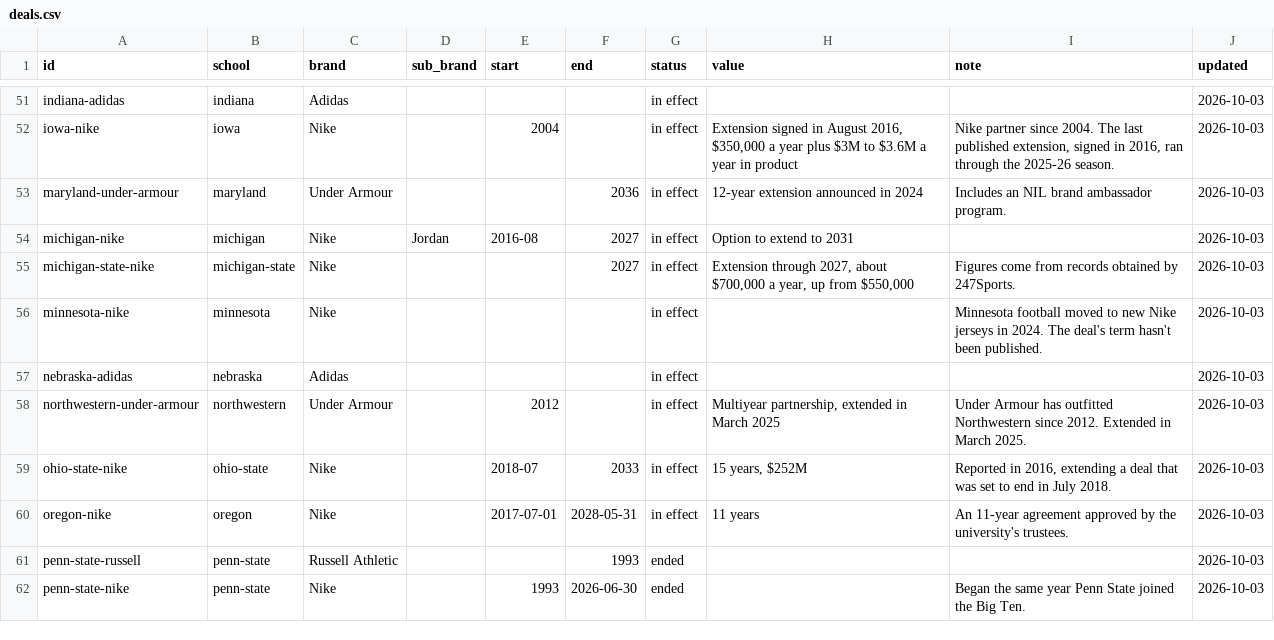
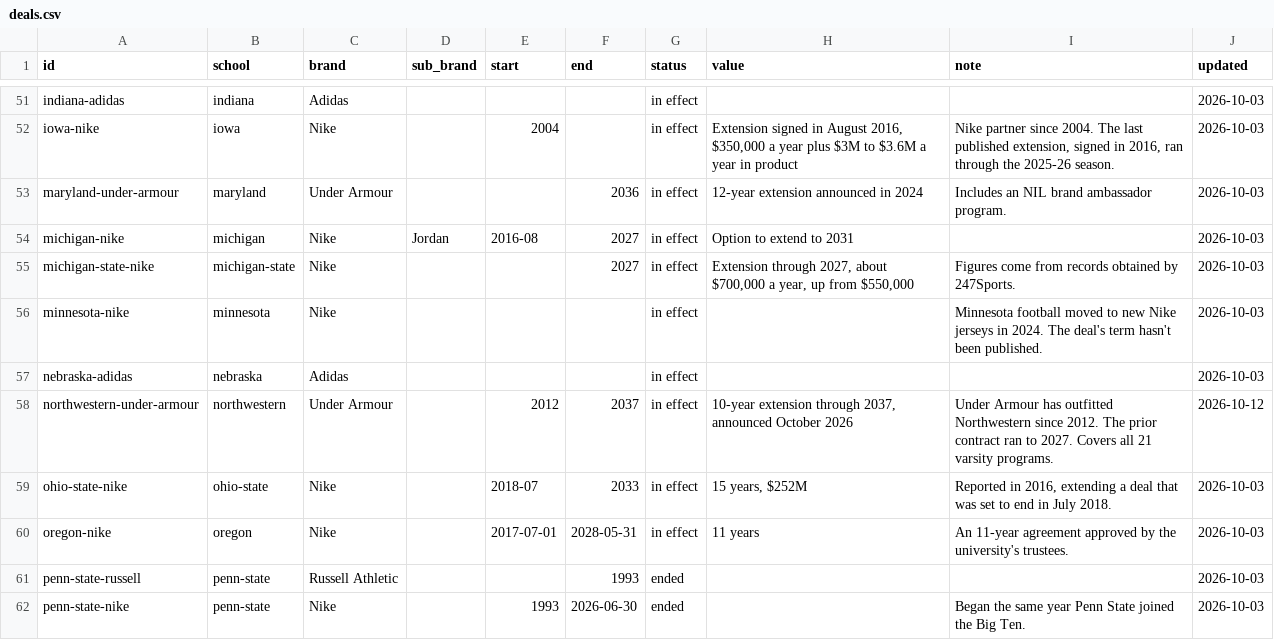
Before and after one commit to Phenom1881/field-drip, a CSV file: data/deals.csv, drawn as a sheet; only a part is shown, gaps mark what is left out.

```diff
--- a/data/deals.csv
+++ b/data/deals.csv
@@ -57,3 +57,3 @@ minnesota-nike,minnesota,Nike,,,,in effect,,Minnesota football moved to new Nike
 nebraska-adidas,nebraska,Adidas,,,,in effect,,,2026-10-03
-northwestern-under-armour,northwestern,Under Armour,,2012,,in effect,"Multiyear partnership, extended in March 2025",Under Armour has outfitted Northwestern since 2012. Extended in March 2025.,2026-10-03
+northwestern-under-armour,northwestern,Under Armour,,2012,2037,in effect,"10-year extension through 2037, announced October 2026",Under Armour has outfitted Northwestern since 2012. The prior contract ran to 2027. Covers all 21 varsity programs.,2026-10-12
 ohio-state-nike,ohio-state,Nike,,2018-07,2033,in effect,"15 years, $252M","Reported in 2016, extending a deal that was set to end in July 2018.",2026-10-03
```
Also changed, not shown: data/reports.csv, 1 other file.
